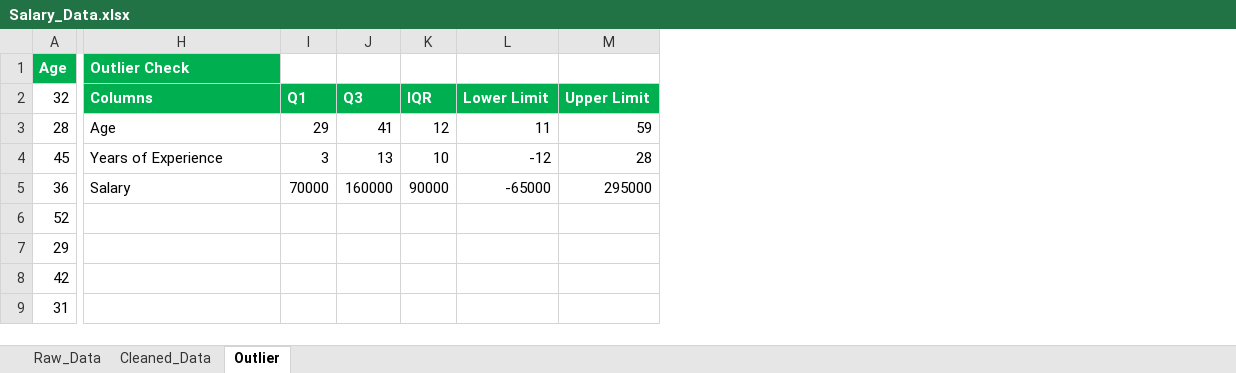
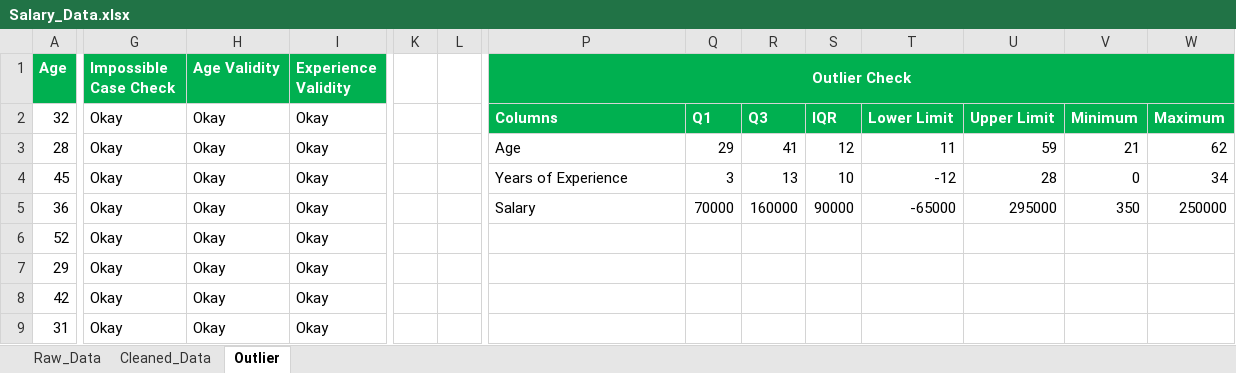
Before and after one commit to n1sarga/Salary_Data_Analysis, an Excel workbook: Dataset/Salary_Data.xlsx, sheet Outlier, drawn as a sheet; only a part is shown, gaps mark what is left out; values as stored, in another font and other column widths than the file's, no borders; charts and pictures and conditional formats and table styles not drawn; addresses are those after the commit; the diff covers the shown part only; the diff names each change by its address in the sheet, - before the commit and + after, or states it on an @@ line.

Commit message:
Updated Main Dataset and Reports

```diff
--- a/Dataset/Salary_Data.xlsx (sheet Outlier)
+++ b/Dataset/Salary_Data.xlsx (sheet Outlier)
+column G (Impossible Case Check), rows 2-9: all Okay
+column H (Age Validity), rows 2-9: all Okay
+column I (Experience Validity), rows 2-9: all Okay
+column K, empty
+column L, empty
+column V, rows 2-5: Minimum | 21 | 0 | 350
+column W, rows 2-5: Maximum | 62 | 34 | 250000
-P1 alignment: left
+P1 alignment: center
+P1:W1 merged
-Q1:U1 fill: none
+Q1:U1 fill: #00B050
```
Also changed, not shown: 3 added columns elsewhere in this sheet, formulas that keep their value, charts or pictures, 2 other files.
